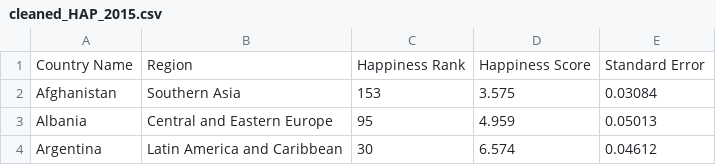
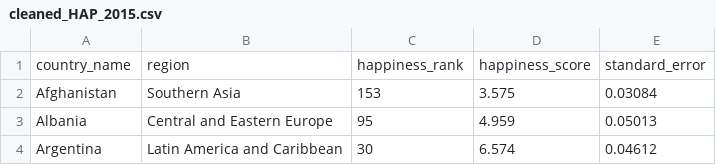
Before and after one commit to stovsak/ETL-Happiness-and-Education, a CSV file: Resources/cleaned_HAP_2015.csv, drawn as a sheet; only a part is shown.

```diff
--- a/Resources/cleaned_HAP_2015.csv
+++ b/Resources/cleaned_HAP_2015.csv
@@ -1,2 +1,2 @@
-Country Name,Region,Happiness Rank,Happiness Score,Standard Error
+country_name,region,happiness_rank,happiness_score,standard_error
 Afghanistan,Southern Asia,153,3.575,0.03084
```
Also changed, not shown: Resources/cleaned_GER_2015.csv, Resources/cleaned_SLE_2015.csv, 5 other files.
